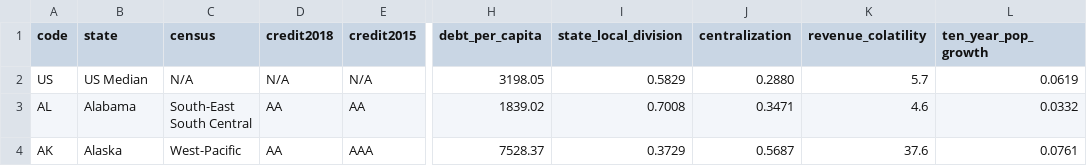
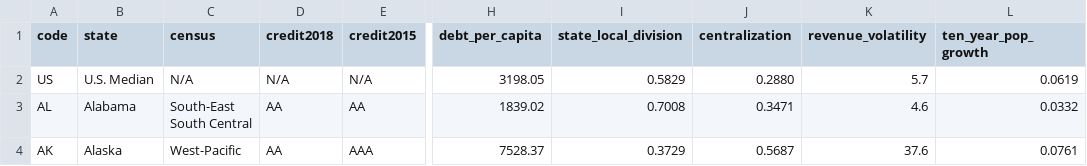
Before and after one commit to pewtrusts/state-debt, a CSV file: src/data/data.csv, drawn as a sheet; only a part is shown, gaps mark what is left out; the diff names each change by its address in the sheet, - before the commit and + after, or states it on an @@ line.

```diff
--- a/src/data/data.csv
+++ b/src/data/data.csv
-K1: revenue_colatility
+K1: revenue_volatility
-B2 (state): US Median
+B2 (state): U.S. Median
```
Also changed, not shown: 8 other files.
